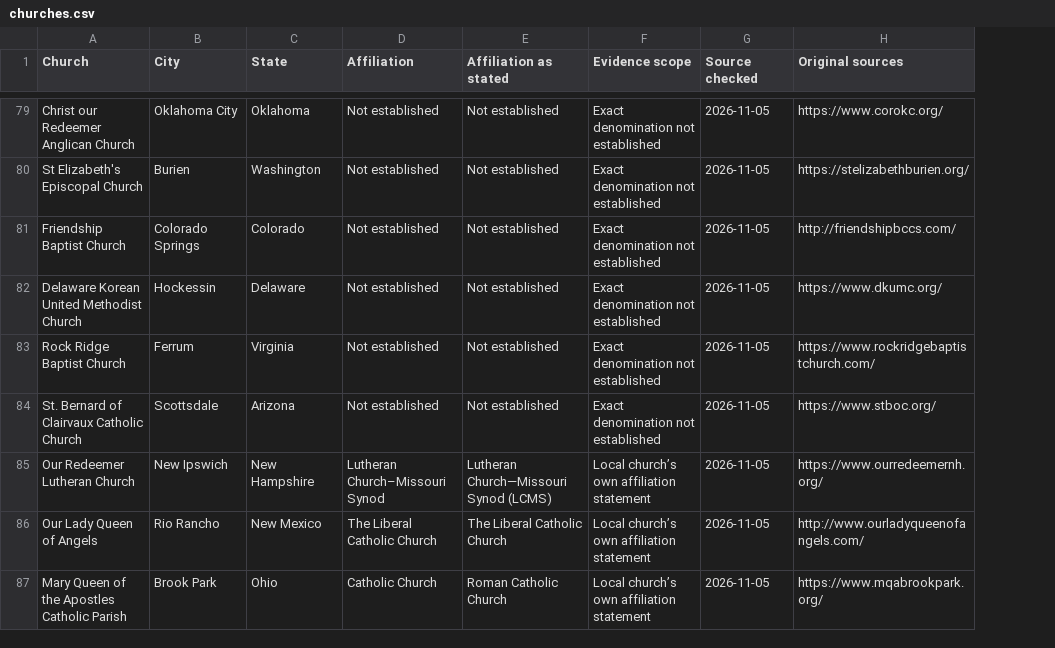
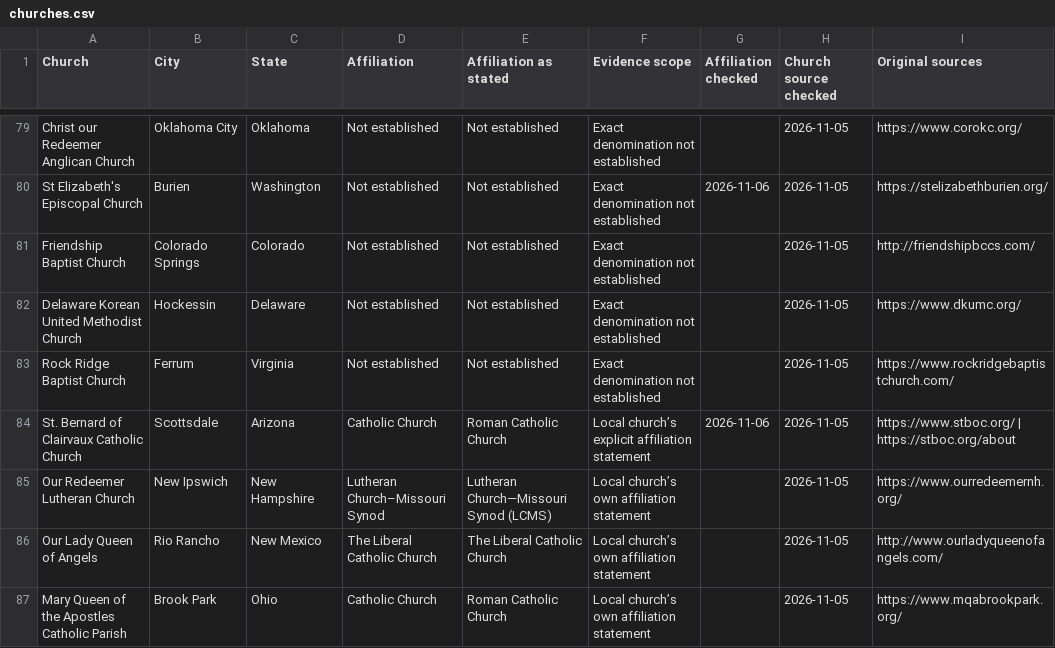
Before and after one commit to hanzhenzhujene/sermon-research-public, a CSV file: data/churches.csv, drawn as a sheet; only a part is shown, gaps mark what is left out; addresses are those after the commit; the diff covers the shown part only; the diff names each change by its address in the sheet, - before the commit and + after, or states it on an @@ line.

Commit message:
Add reviewed collection routes and nested source evidence

```diff
--- a/data/churches.csv
+++ b/data/churches.csv
+column G (Affiliation checked), rows 80-84: 2026-11-06 |  |  |  | 2026-11-06
-H1: Source checked
+H1: Church source checked
-D84 (Affiliation): Not established
+D84 (Affiliation): Catholic Church
-E84 (Affiliation as stated): Not established
+E84 (Affiliation as stated): Roman Catholic Church
-F84 (Evidence scope): Exact denomination not established
+F84 (Evidence scope): Local church’s explicit affiliation statement
-I84 (Original sources): https://www.stboc.org/
+I84 (Original sources): https://www.stboc.org/ | https://stboc.org/about
```
Also changed, not shown: 17 edited cells elsewhere in this file, 18 other files.
